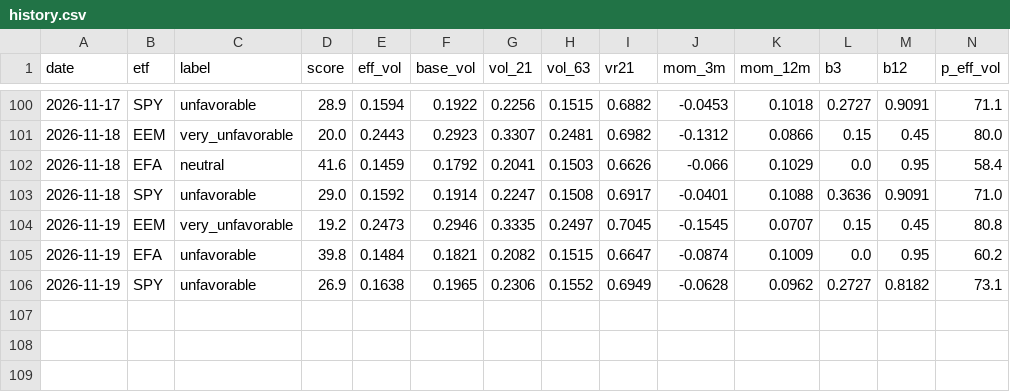
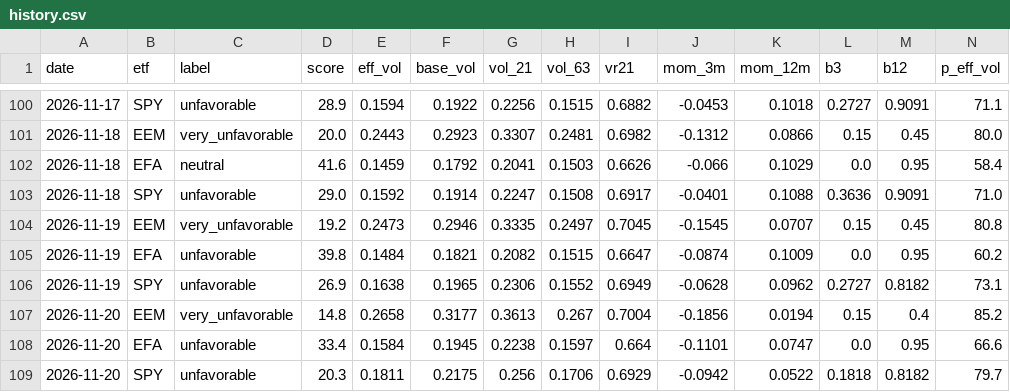
Before and after one commit to vpansare1/global-leverage-dash, a CSV file: data/history.csv, drawn as a sheet; only a part is shown, gaps mark what is left out; rows hold the shown columns only; the diff names each change by its address in the sheet, - before the commit and + after, or states it on an @@ line.

```diff
--- a/data/history.csv
+++ b/data/history.csv
+row 107: 2026-11-20 | EEM | very_unfavorable | 14.8 | 0.2658 | 0.3177 | 0.3613 | 0.267 | 0.7004 | -0.1856 | 0.0194 | 0.15 | 0.4 | 85.2
+row 108: 2026-11-20 | EFA | unfavorable | 33.4 | 0.1584 | 0.1945 | 0.2238 | 0.1597 | 0.664 | -0.1101 | 0.0747 | 0.0 | 0.95 | 66.6
+row 109: 2026-11-20 | SPY | unfavorable | 20.3 | 0.1811 | 0.2175 | 0.256 | 0.1706 | 0.6929 | -0.0942 | 0.0522 | 0.1818 | 0.8182 | 79.7
```
Also changed, not shown: 3 other files.
